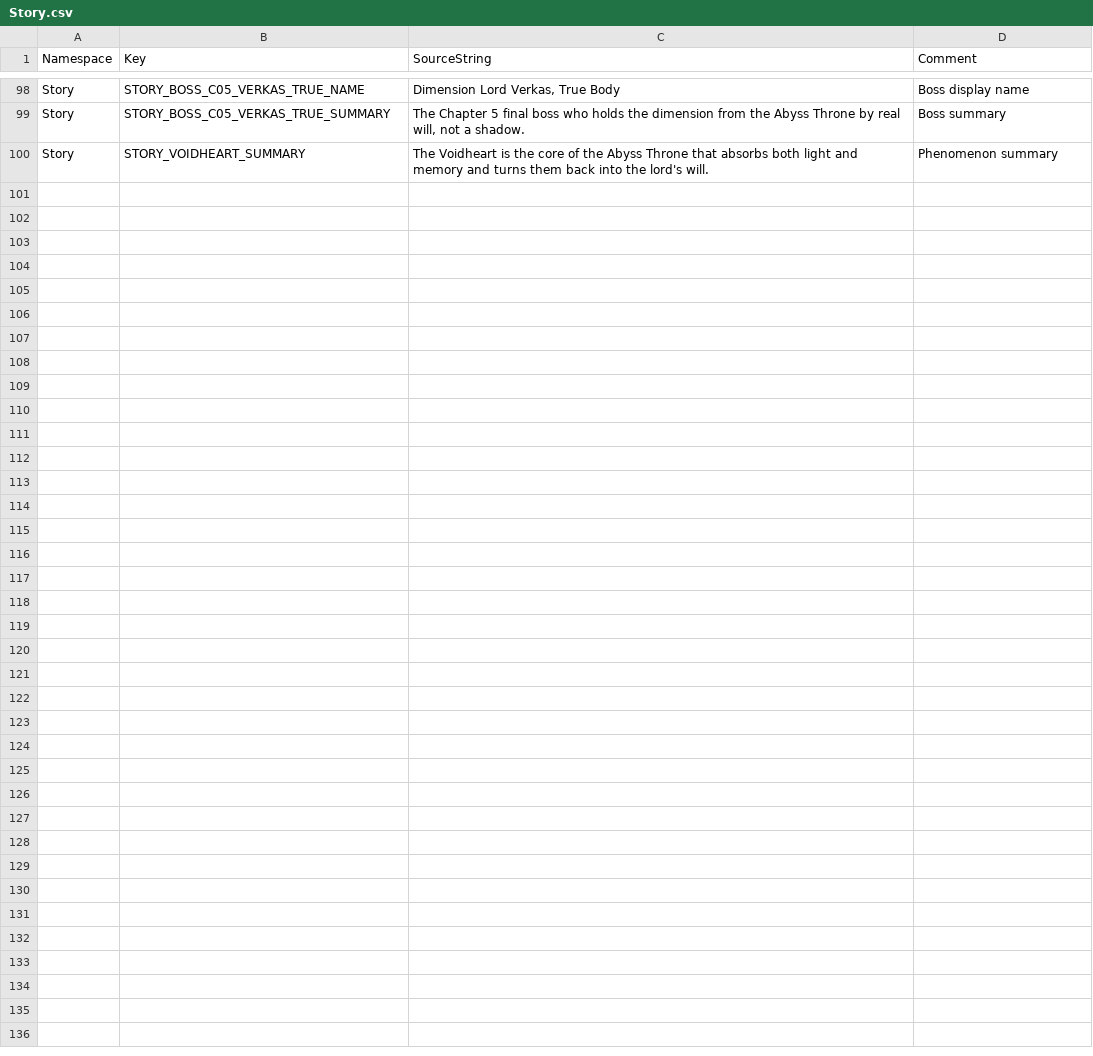
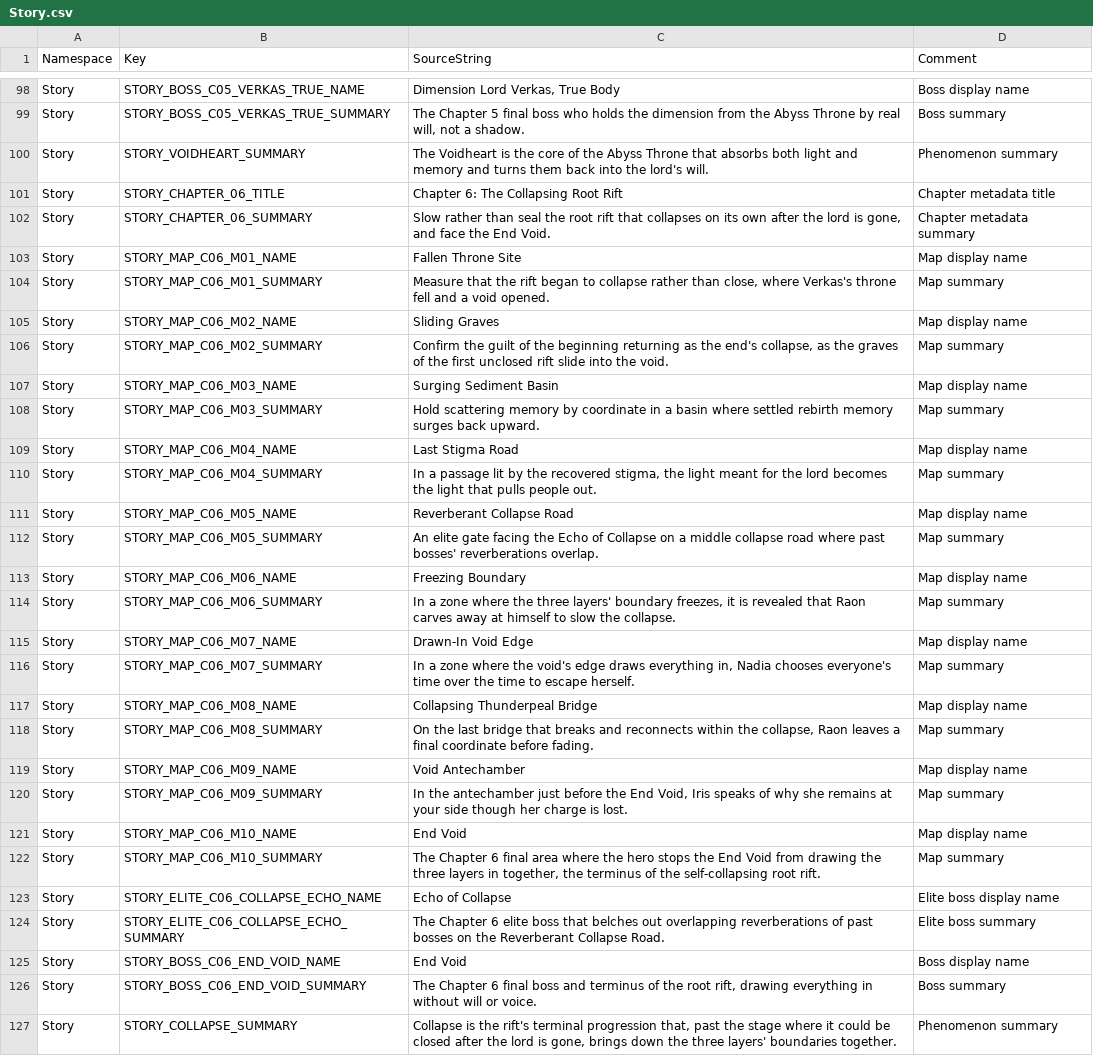
Before and after one commit to ewoo14/idle-project, a CSV file: client/Content/Localization/Game/en/Story.csv, drawn as a sheet; only a part is shown, gaps mark what is left out.

```diff
--- a/client/Content/Localization/Game/en/Story.csv
+++ b/client/Content/Localization/Game/en/Story.csv
@@ -100 +100,28 @@ Story,STORY_BOSS_C05_VERKAS_TRUE_SUMMARY,"The Chapter 5 final boss who holds the
 Story,STORY_VOIDHEART_SUMMARY,"The Voidheart is the core of the Abyss Throne that absorbs both light and memory and turns them back into the lord's will.","Phenomenon summary"
+Story,STORY_CHAPTER_06_TITLE,"Chapter 6: The Collapsing Root Rift","Chapter metadata title"
+Story,STORY_CHAPTER_06_SUMMARY,"Slow rather than seal the root rift that collapses on its own after the lord is gone, and face the End Void.","Chapter metadata summary"
+Story,STORY_MAP_C06_M01_NAME,"Fallen Throne Site","Map display name"
+Story,STORY_MAP_C06_M01_SUMMARY,"Measure that the rift began to collapse rather than close, where Verkas's throne fell and a void opened.","Map summary"
+Story,STORY_MAP_C06_M02_NAME,"Sliding Graves","Map display name"
+Story,STORY_MAP_C06_M02_SUMMARY,"Confirm the guilt of the beginning returning as the end's collapse, as the graves of the first unclosed rift slide into the void.","Map summary"
+Story,STORY_MAP_C06_M03_NAME,"Surging Sediment Basin","Map display name"
+Story,STORY_MAP_C06_M03_SUMMARY,"Hold scattering memory by coordinate in a basin where settled rebirth memory surges back upward.","Map summary"
+Story,STORY_MAP_C06_M04_NAME,"Last Stigma Road","Map display name"
+Story,STORY_MAP_C06_M04_SUMMARY,"In a passage lit by the recovered stigma, the light meant for the lord becomes the light that pulls people out.","Map summary"
+Story,STORY_MAP_C06_M05_NAME,"Reverberant Collapse Road","Map display name"
+Story,STORY_MAP_C06_M05_SUMMARY,"An elite gate facing the Echo of Collapse on a middle collapse road where past bosses' reverberations overlap.","Map summary"
+Story,STORY_MAP_C06_M06_NAME,"Freezing Boundary","Map display name"
+Story,STORY_MAP_C06_M06_SUMMARY,"In a zone where the three layers' boundary freezes, it is revealed that Raon carves away at himself to slow the collapse.","Map summary"
+Story,STORY_MAP_C06_M07_NAME,"Drawn-In Void Edge","Map display name"
+Story,STORY_MAP_C06_M07_SUMMARY,"In a zone where the void's edge draws everything in, Nadia chooses everyone's time over the time to escape herself.","Map summary"
+Story,STORY_MAP_C06_M08_NAME,"Collapsing Thunderpeal Bridge","Map display name"
+Story,STORY_MAP_C06_M08_SUMMARY,"On the last bridge that breaks and reconnects within the collapse, Raon leaves a final coordinate before fading.","Map summary"
+Story,STORY_MAP_C06_M09_NAME,"Void Antechamber","Map display name"
+Story,STORY_MAP_C06_M09_SUMMARY,"In the antechamber just before the End Void, Iris speaks of why she remains at your side though her charge is lost.","Map summary"
+Story,STORY_MAP_C06_M10_NAME,"End Void","Map display name"
+Story,STORY_MAP_C06_M10_SUMMARY,"The Chapter 6 final area where the hero stops the End Void from drawing the three layers in together, the terminus of the self-collapsing root rift.","Map summary"
+Story,STORY_ELITE_C06_COLLAPSE_ECHO_NAME,"Echo of Collapse","Elite boss display name"
+Story,STORY_ELITE_C06_COLLAPSE_ECHO_SUMMARY,"The Chapter 6 elite boss that belches out overlapping reverberations of past bosses on the Reverberant Collapse Road.","Elite boss summary"
+Story,STORY_BOSS_C06_END_VOID_NAME,"End Void","Boss display name"
+Story,STORY_BOSS_C06_END_VOID_SUMMARY,"The Chapter 6 final boss and terminus of the root rift, drawing everything in without will or voice.","Boss summary"
+Story,STORY_COLLAPSE_SUMMARY,"Collapse is the rift's terminal progression that, past the stage where it could be closed after the lord is gone, brings down the three layers' boundaries together.","Phenomenon summary"
```
Also changed, not shown: client/Content/Localization/Game/en/StoryText.csv, client/Content/Localization/Game/ko/Story.csv, 2 other files.
